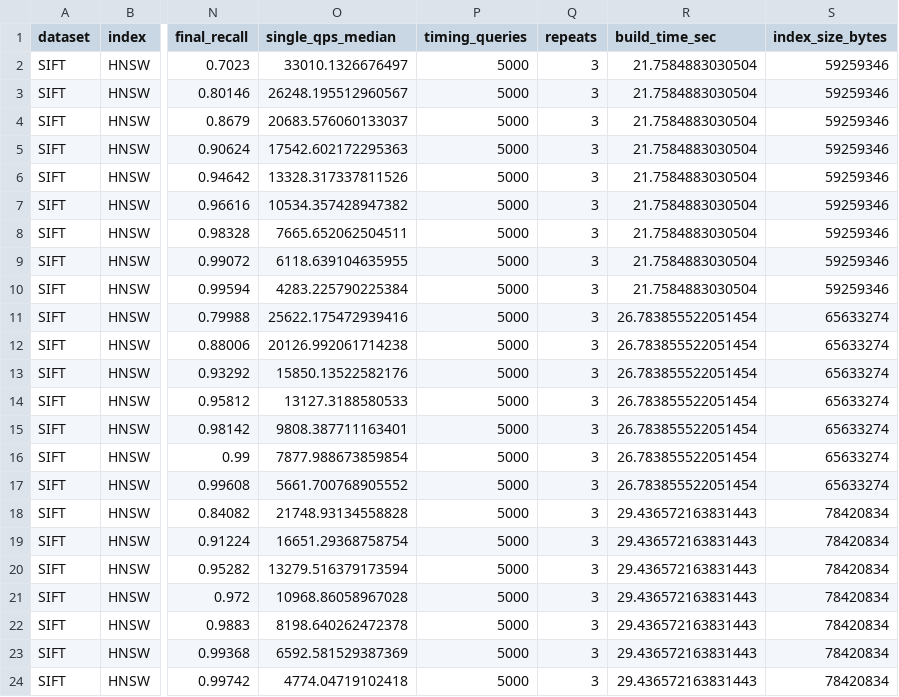
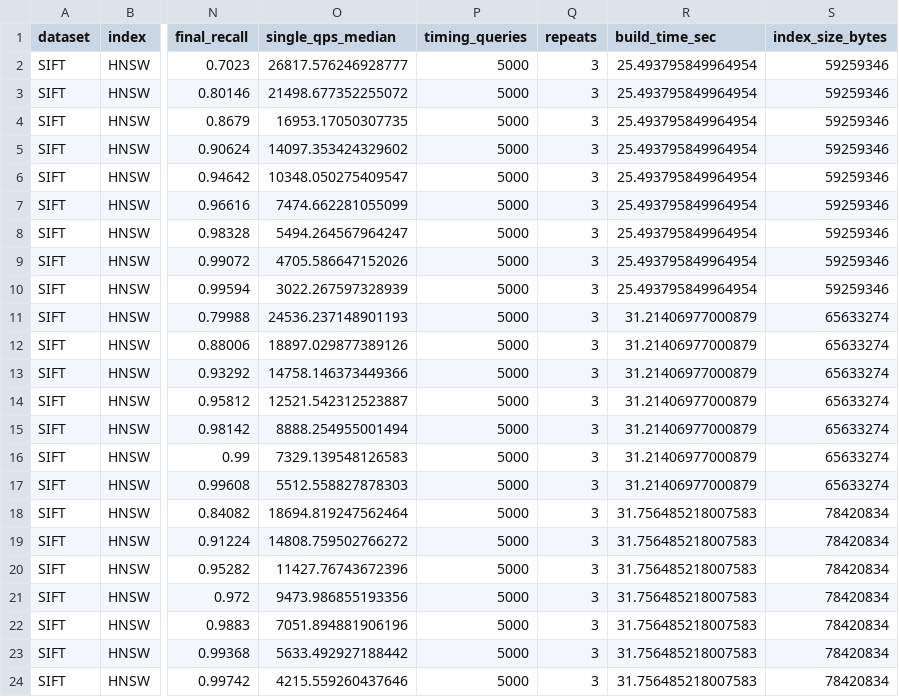
Before and after one commit to harshika1012/Benchmarking-Approximate-Nearest-Neighbour-Search, a CSV file: results/part3/sift_hnsw_100000.csv, drawn as a sheet; only a part is shown, gaps mark what is left out; the diff names each change by its address in the sheet, - before the commit and + after, or states it on an @@ line.

```diff
--- a/results/part3/sift_hnsw_100000.csv
+++ b/results/part3/sift_hnsw_100000.csv
-O2 (single_qps_median): 33010.1326676497
+O2 (single_qps_median): 26817.576246928777
-R2:R10 (build_time_sec): 21.7584883030504
+R2:R10 (build_time_sec): 25.493795849964954
-O3 (single_qps_median): 26248.195512960567
+O3 (single_qps_median): 21498.677352255072
-O4 (single_qps_median): 20683.576060133037
+O4 (single_qps_median): 16953.17050307735
-O5 (single_qps_median): 17542.602172295363
+O5 (single_qps_median): 14097.353424329602
-O6 (single_qps_median): 13328.317337811526
+O6 (single_qps_median): 10348.050275409547
-O7 (single_qps_median): 10534.357428947382
+O7 (single_qps_median): 7474.662281055099
-O8 (single_qps_median): 7665.652062504511
+O8 (single_qps_median): 5494.264567964247
-O9 (single_qps_median): 6118.639104635955
+O9 (single_qps_median): 4705.586647152026
-O10 (single_qps_median): 4283.225790225384
+O10 (single_qps_median): 3022.267597328939
-O11 (single_qps_median): 25622.175472939416
+O11 (single_qps_median): 24536.237148901193
-R11:R17 (build_time_sec): 26.783855522051454
+R11:R17 (build_time_sec): 31.21406977000879
-O12 (single_qps_median): 20126.992061714238
+O12 (single_qps_median): 18897.029877389126
-O13 (single_qps_median): 15850.13522582176
+O13 (single_qps_median): 14758.146373449366
-O14 (single_qps_median): 13127.3188580533
+O14 (single_qps_median): 12521.542312523887
-O15 (single_qps_median): 9808.387711163401
+O15 (single_qps_median): 8888.254955001494
-O16 (single_qps_median): 7877.988673859854
+O16 (single_qps_median): 7329.139548126583
-O17 (single_qps_median): 5661.700768905552
+O17 (single_qps_median): 5512.558827878303
-O18 (single_qps_median): 21748.93134558828
+O18 (single_qps_median): 18694.819247562464
-R18:R24 (build_time_sec): 29.436572163831443
+R18:R24 (build_time_sec): 31.756485218007583
-O19 (single_qps_median): 16651.29368758754
+O19 (single_qps_median): 14808.759502766272
-O20 (single_qps_median): 13279.516379173594
+O20 (single_qps_median): 11427.76743672396
-O21 (single_qps_median): 10968.86058967028
+O21 (single_qps_median): 9473.986855193356
-O22 (single_qps_median): 8198.640262472378
+O22 (single_qps_median): 7051.894881906196
-O23 (single_qps_median): 6592.581529387369
+O23 (single_qps_median): 5633.492927188442
-O24 (single_qps_median): 4774.04719102418
+O24 (single_qps_median): 4215.559260437646
```
Also changed, not shown: results/part2/glove_hnsw.csv, results/part2/sift_ivfflat.csv, 23 other files.
